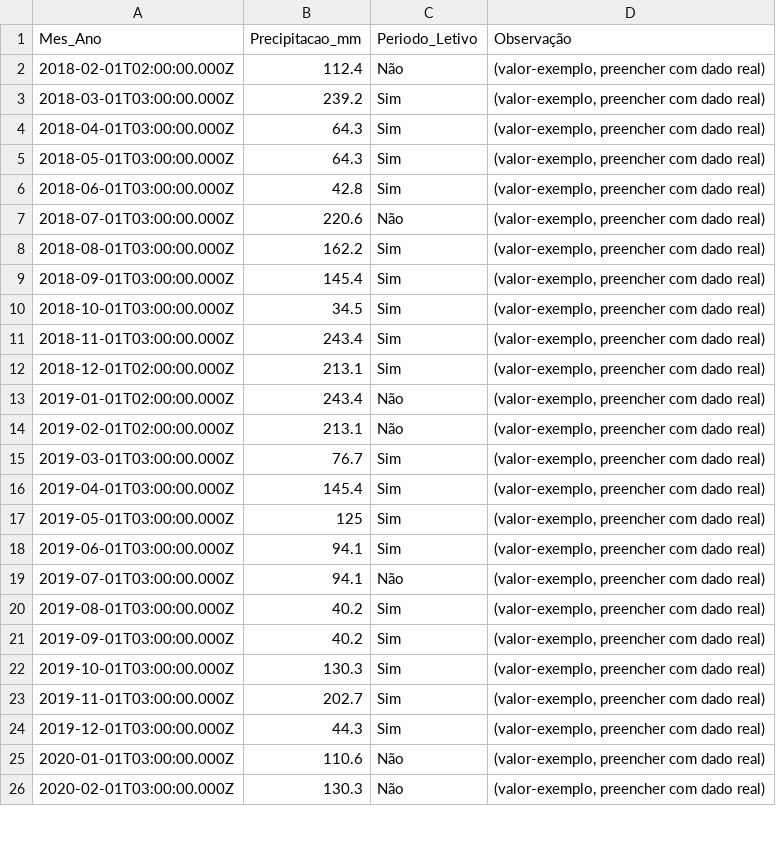
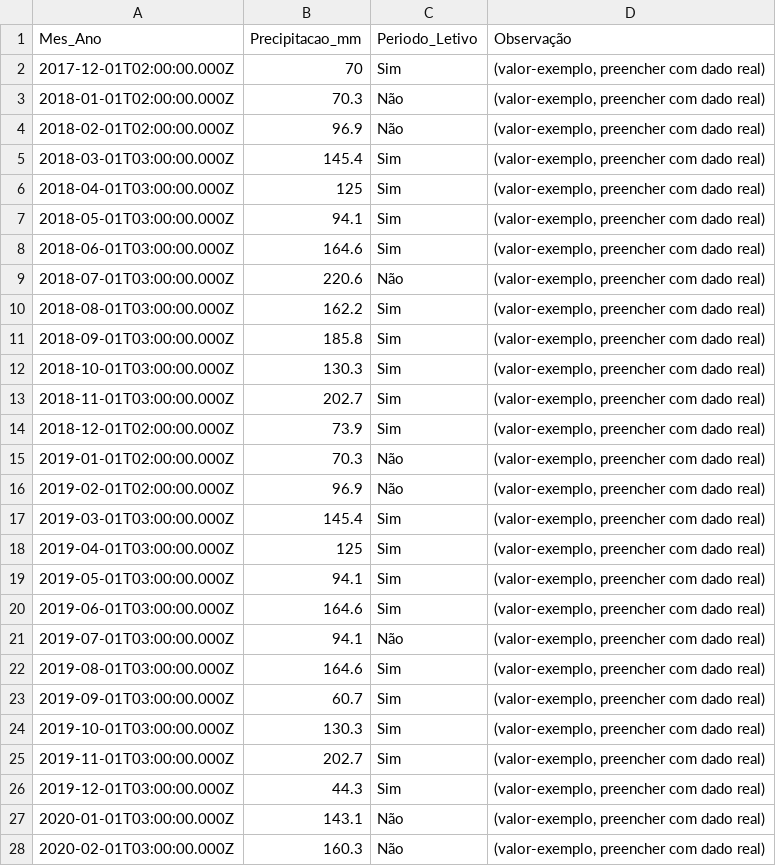
Before and after one commit to adinailson88/malha-previsao-custos, a CSV file: dados_csv/contexto_sazonal.csv, drawn as a sheet; only a part is shown; the diff covers the shown part only.

```diff
--- a/dados_csv/contexto_sazonal.csv
+++ b/dados_csv/contexto_sazonal.csv
@@ -1,22 +1,24 @@
 Mes_Ano,Precipitacao_mm,Periodo_Letivo,Observação
-2018-02-01T02:00:00.000Z,112.4,Não,"(valor-exemplo, preencher com dado real)"
-2018-03-01T03:00:00.000Z,239.2,Sim,"(valor-exemplo, preencher com dado real)"
-2018-04-01T03:00:00.000Z,64.3,Sim,"(valor-exemplo, preencher com dado real)"
-2018-05-01T03:00:00.000Z,64.3,Sim,"(valor-exemplo, preencher com dado real)"
-2018-06-01T03:00:00.000Z,42.8,Sim,"(valor-exemplo, preencher com dado real)"
+2017-12-01T02:00:00.000Z,70,Sim,"(valor-exemplo, preencher com dado real)"
+2018-01-01T02:00:00.000Z,70.3,Não,"(valor-exemplo, preencher com dado real)"
+2018-02-01T02:00:00.000Z,96.9,Não,"(valor-exemplo, preencher com dado real)"
+2018-03-01T03:00:00.000Z,145.4,Sim,"(valor-exemplo, preencher com dado real)"
+2018-04-01T03:00:00.000Z,125,Sim,"(valor-exemplo, preencher com dado real)"
+2018-05-01T03:00:00.000Z,94.1,Sim,"(valor-exemplo, preencher com dado real)"
+2018-06-01T03:00:00.000Z,164.6,Sim,"(valor-exemplo, preencher com dado real)"
 2018-07-01T03:00:00.000Z,220.6,Não,"(valor-exemplo, preencher com dado real)"
 2018-08-01T03:00:00.000Z,162.2,Sim,"(valor-exemplo, preencher com dado real)"
-2018-09-01T03:00:00.000Z,145.4,Sim,"(valor-exemplo, preencher com dado real)"
-2018-10-01T03:00:00.000Z,34.5,Sim,"(valor-exemplo, preencher com dado real)"
-2018-11-01T03:00:00.000Z,243.4,Sim,"(valor-exemplo, preencher com dado real)"
-2018-12-01T02:00:00.000Z,213.1,Sim,"(valor-exemplo, preencher com dado real)"
-2019-01-01T02:00:00.000Z,243.4,Não,"(valor-exemplo, preencher com dado real)"
-2019-02-01T02:00:00.000Z,213.1,Não,"(valor-exemplo, preencher com dado real)"
-2019-03-01T03:00:00.000Z,76.7,Sim,"(valor-exemplo, preencher com dado real)"
-2019-04-01T03:00:00.000Z,145.4,Sim,"(valor-exemplo, preencher com dado real)"
-2019-05-01T03:00:00.000Z,125,Sim,"(valor-exemplo, preencher com dado real)"
-2019-06-01T03:00:00.000Z,94.1,Sim,"(valor-exemplo, preencher com dado real)"
+2018-09-01T03:00:00.000Z,185.8,Sim,"(valor-exemplo, preencher com dado real)"
+2018-10-01T03:00:00.000Z,130.3,Sim,"(valor-exemplo, preencher com dado real)"
+2018-11-01T03:00:00.000Z,202.7,Sim,"(valor-exemplo, preencher com dado real)"
+2018-12-01T02:00:00.000Z,73.9,Sim,"(valor-exemplo, preencher com dado real)"
+2019-01-01T02:00:00.000Z,70.3,Não,"(valor-exemplo, preencher com dado real)"
+2019-02-01T02:00:00.000Z,96.9,Não,"(valor-exemplo, preencher com dado real)"
+2019-03-01T03:00:00.000Z,145.4,Sim,"(valor-exemplo, preencher com dado real)"
+2019-04-01T03:00:00.000Z,125,Sim,"(valor-exemplo, preencher com dado real)"
+2019-05-01T03:00:00.000Z,94.1,Sim,"(valor-exemplo, preencher com dado real)"
+2019-06-01T03:00:00.000Z,164.6,Sim,"(valor-exemplo, preencher com dado real)"
 2019-07-01T03:00:00.000Z,94.1,Não,"(valor-exemplo, preencher com dado real)"
-2019-08-01T03:00:00.000Z,40.2,Sim,"(valor-exemplo, preencher com dado real)"
-2019-09-01T03:00:00.000Z,40.2,Sim,"(valor-exemplo, preencher com dado real)"
+2019-08-01T03:00:00.000Z,164.6,Sim,"(valor-exemplo, preencher com dado real)"
+2019-09-01T03:00:00.000Z,60.7,Sim,"(valor-exemplo, preencher com dado real)"
 2019-10-01T03:00:00.000Z,130.3,Sim,"(valor-exemplo, preencher com dado real)"
@@ -24,3 +26,3 @@
 2019-12-01T03:00:00.000Z,44.3,Sim,"(valor-exemplo, preencher com dado real)"
-2020-01-01T03:00:00.000Z,110.6,Não,"(valor-exemplo, preencher com dado real)"
-2020-02-01T03:00:00.000Z,130.3,Não,"(valor-exemplo, preencher com dado real)"
+2020-01-01T03:00:00.000Z,143.1,Não,"(valor-exemplo, preencher com dado real)"
+2020-02-01T03:00:00.000Z,160.3,Não,"(valor-exemplo, preencher com dado real)"
```
Also changed, not shown: 3 removed rows and 62 edited cells elsewhere in this file, dados_csv/filtros_disponiveis.csv, dados_csv/previsao_custo_detalhes.csv, 10 other files.
